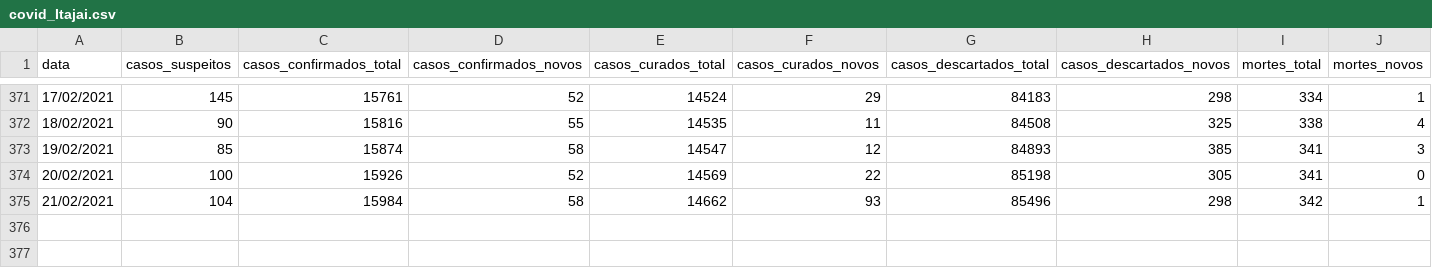
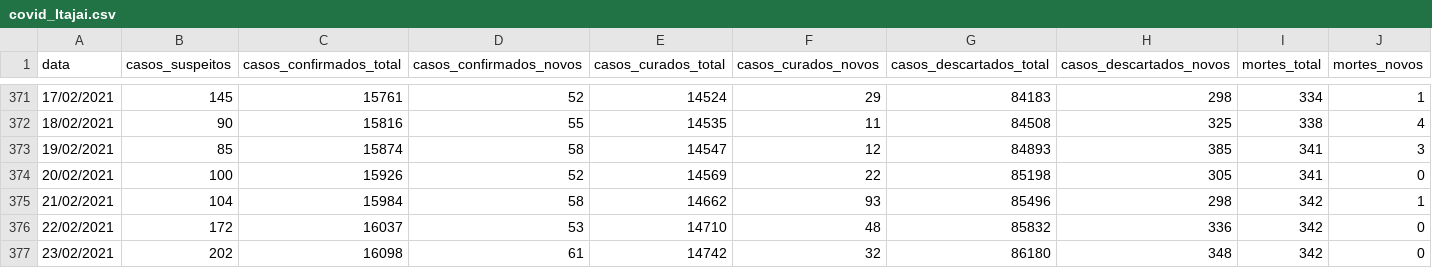
Before and after one commit to ingoramos/dashboardItj, a CSV file: covid_Itajai.csv, drawn as a sheet; only a part is shown, gaps mark what is left out; rows hold the shown columns only; the diff names each change by its address in the sheet, - before the commit and + after, or states it on an @@ line.

```diff
--- a/covid_Itajai.csv
+++ b/covid_Itajai.csv
+row 376: 22/02/2021 | 172 | 16037 | 53 | 14710 | 48 | 85832 | 336 | 342 | 0
+row 377: 23/02/2021 | 202 | 16098 | 61 | 14742 | 32 | 86180 | 348 | 342 | 0
```
Also changed, not shown: marieta.csv, vacinas.csv.
